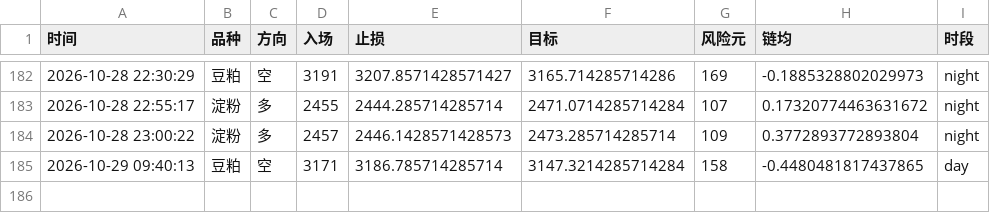
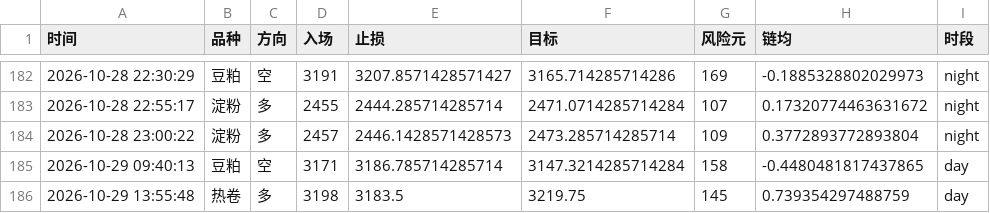
Before and after one commit to Yuffish2/futures-watcher, a CSV file: out/cf_signals.csv, drawn as a sheet; only a part is shown, gaps mark what is left out.

Commit message:
cf-signal: 2026-10-29 13:55:48

```diff
--- a/out/cf_signals.csv
+++ b/out/cf_signals.csv
@@ -185 +185,2 @@
 2026-10-29 09:40:13,豆粕,空,3171,3186.785714285714,3147.3214285714284,158,-0.4480481817437865,day
+2026-10-29 13:55:48,热卷,多,3198,3183.5,3219.75,145,0.739354297488759,day
```
